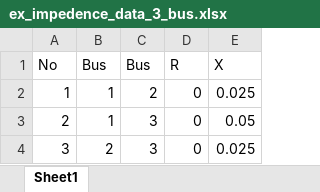
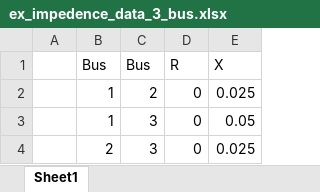
Before and after one commit to helal-uzzaman/Power-Flow-Analysis, an Excel workbook: gauss_seidel_method/example_6.8/ex_impedence_data_3_bus.xlsx, sheet Sheet1, drawn as a sheet; values as stored, in another font and other column widths than the file's, no borders; the diff names each change by its address in the sheet, - before the commit and + after, or states it on an @@ line.

```diff
--- a/gauss_seidel_method/example_6.8/ex_impedence_data_3_bus.xlsx (sheet Sheet1)
+++ b/gauss_seidel_method/example_6.8/ex_impedence_data_3_bus.xlsx (sheet Sheet1)
-A1: No
+A1: (empty)
-A2: 1
+A2: (empty)
-A3: 2
+A3: (empty)
-A4: 3
+A4: (empty)
```
Also changed, not shown: 8 other files.
